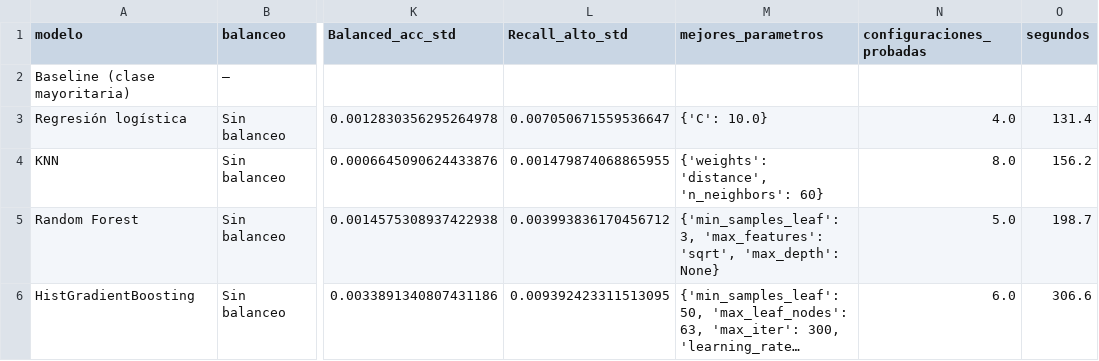
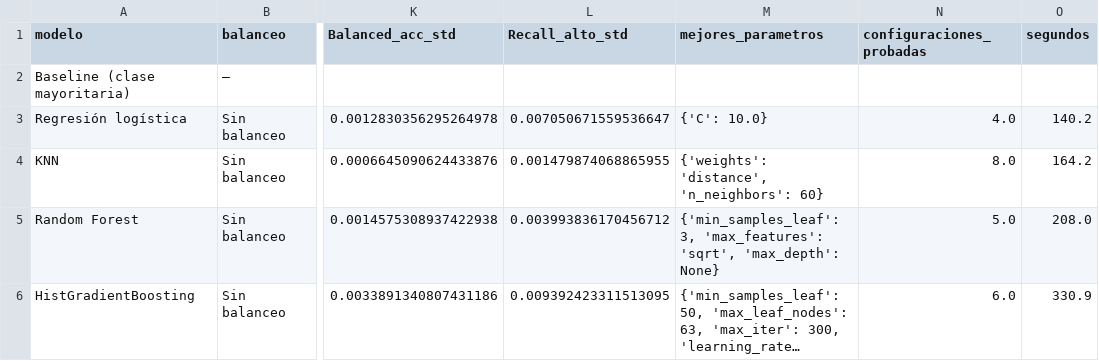
Before and after one commit to ritnight/machine-learning-spotify, a CSV file: data/processed/resultados_cv_clasificacion.csv, drawn as a sheet; only a part is shown, gaps mark what is left out; long unchanged cells end in …; the diff names each change by its address in the sheet, - before the commit and + after, or states it on an @@ line.

```diff
--- a/data/processed/resultados_cv_clasificacion.csv
+++ b/data/processed/resultados_cv_clasificacion.csv
-O3 (segundos): 131.4
+O3 (segundos): 140.2
-O4 (segundos): 156.2
+O4 (segundos): 164.2
-O5 (segundos): 198.7
+O5 (segundos): 208.0
-O6 (segundos): 306.6
+O6 (segundos): 330.9
```
Also changed, not shown: data/processed/kpis_ep2.csv, data/processed/resultados_balanceo.csv, 20 other files.
